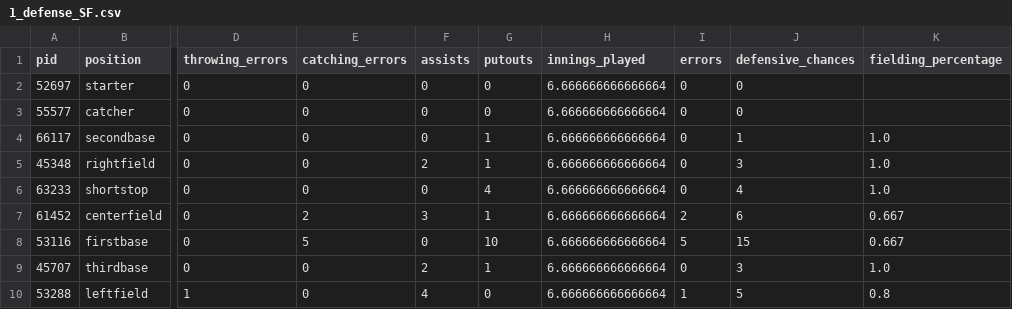
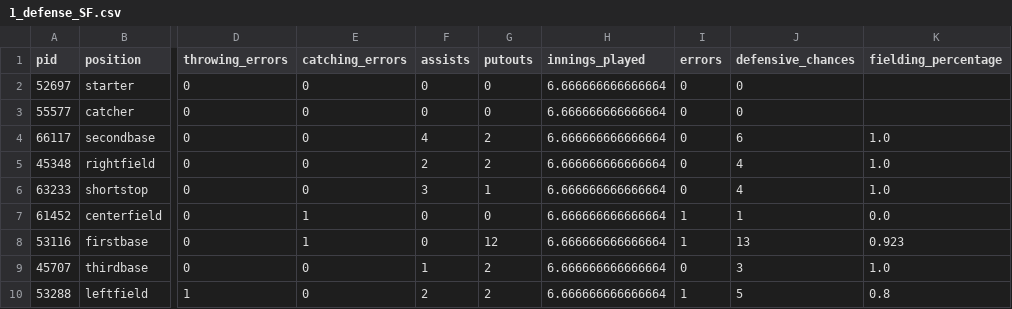
Before and after one commit to alexfall862/BaseballGameV5, a CSV file: BaseballGameV5/1_defense_SF.csv, drawn as a sheet; only a part is shown, gaps mark what is left out; the diff names each change by its address in the sheet, - before the commit and + after, or states it on an @@ line.

```diff
--- a/BaseballGameV5/1_defense_SF.csv
+++ b/BaseballGameV5/1_defense_SF.csv
-F4 (assists): 0
+F4 (assists): 4
-G4:G5 (putouts): 1
+G4:G5 (putouts): 2
-J4 (defensive_chances): 1
+J4 (defensive_chances): 6
-J5 (defensive_chances): 3
+J5 (defensive_chances): 4
-F6 (assists): 0
+F6 (assists): 3
-G6 (putouts): 4
+G6 (putouts): 1
-E7 (catching_errors): 2
+E7 (catching_errors): 1
-F7 (assists): 3
+F7 (assists): 0
-G7 (putouts): 1
+G7 (putouts): 0
-I7 (errors): 2
+I7 (errors): 1
-J7 (defensive_chances): 6
+J7 (defensive_chances): 1
-K7 (fielding_percentage): 0.667
+K7 (fielding_percentage): 0.0
-E8 (catching_errors): 5
+E8 (catching_errors): 1
-G8 (putouts): 10
+G8 (putouts): 12
-I8 (errors): 5
+I8 (errors): 1
-J8 (defensive_chances): 15
+J8 (defensive_chances): 13
-K8 (fielding_percentage): 0.667
+K8 (fielding_percentage): 0.923
-F9 (assists): 2
+F9 (assists): 1
-G9 (putouts): 1
+G9 (putouts): 2
-F10 (assists): 4
+F10 (assists): 2
-G10 (putouts): 0
+G10 (putouts): 2
```
Also changed, not shown: BaseballGameV5/1_batting_SD.csv, BaseballGameV5/1_batting_SF.csv, 13 other files.
